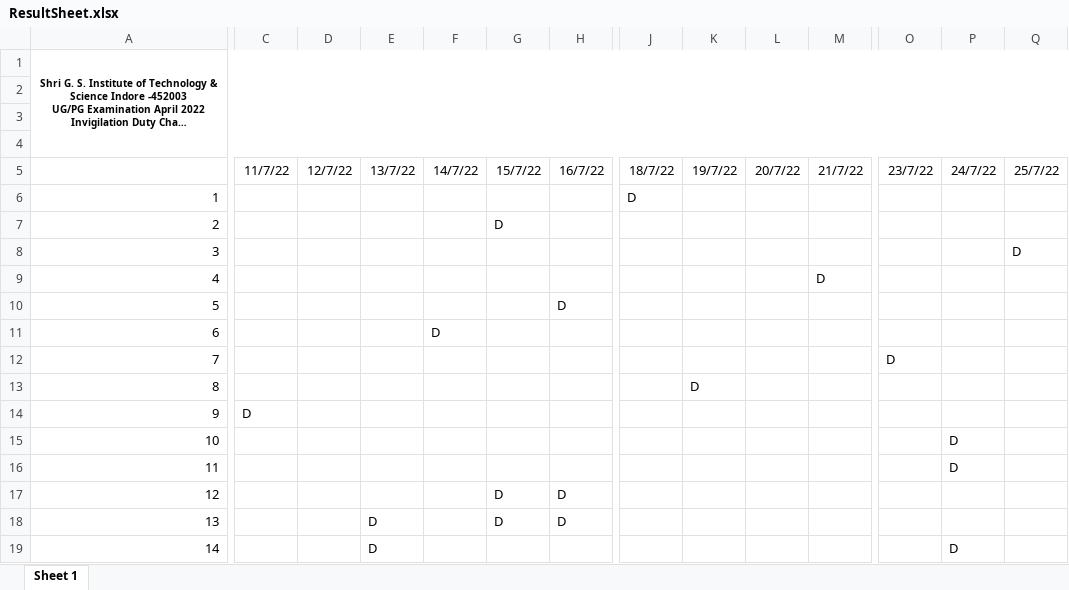
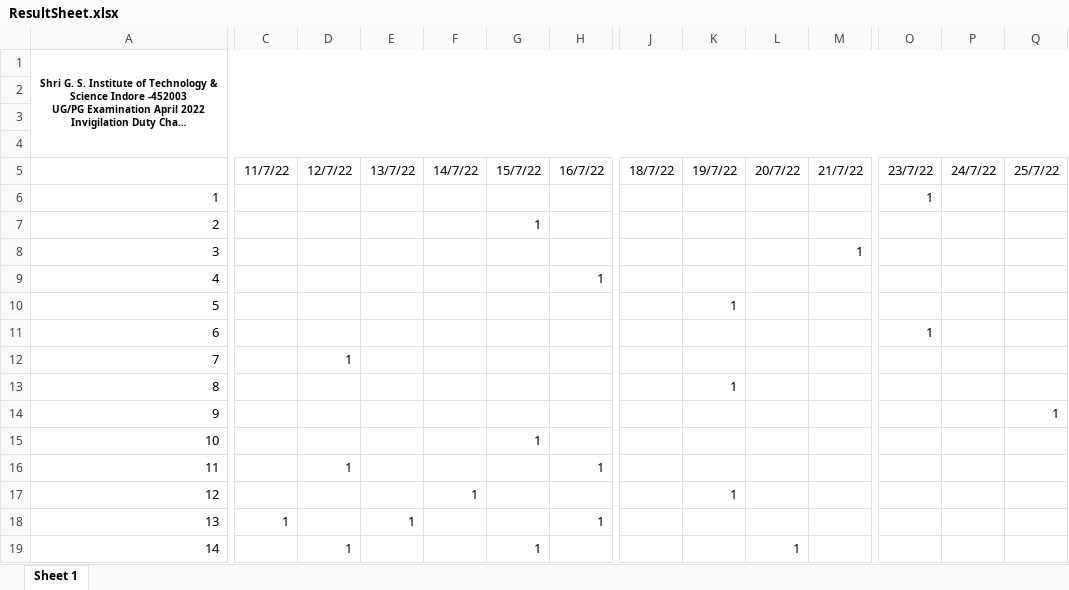
Before and after one commit to Sakshamwane/Invigilator-Duty-Chart, an Excel workbook: ResultSheet.xlsx, sheet Sheet 1, drawn as a sheet; only a part is shown, gaps mark what is left out; long unchanged cells end in …; values as stored, in another font and other column widths than the file's, no borders; the diff covers the shown part only; the diff names each change by its address in the sheet, - before the commit and + after, or states it on an @@ line.

```diff
--- a/ResultSheet.xlsx (sheet Sheet 1)
+++ b/ResultSheet.xlsx (sheet Sheet 1)
-J6: D
+J6: (empty)
-O6: (empty)
+O6: 1
-G7: D
+G7: 1
-M8: (empty)
+M8: 1
-Q8: D
+Q8: (empty)
-H9: (empty)
+H9: 1
-M9: D
+M9: (empty)
-H10: D
+H10: (empty)
-K10: (empty)
+K10: 1
-F11: D
+F11: (empty)
-O11: (empty)
+O11: 1
-D12: (empty)
+D12: 1
-O12: D
+O12: (empty)
-K13: D
+K13: 1
-C14: D
+C14: (empty)
-Q14: (empty)
+Q14: 1
-G15: (empty)
+G15: 1
-P15:P16: D
+P15:P16: (empty)
-D16: (empty)
+D16: 1
-H16: (empty)
+H16: 1
-F17: (empty)
+F17: 1
-G17:G18: D
+G17:G18: (empty)
-H17: D
+H17: (empty)
-K17: (empty)
+K17: 1
-C18: (empty)
+C18: 1
-E18: D
+E18: 1
-H18: D
+H18: 1
-D19: (empty)
+D19: 1
-E19: D
+E19: (empty)
-G19: (empty)
+G19: 1
-L19: (empty)
+L19: 1
-P19: D
+P19: (empty)
```
Also changed, not shown: 1 added row, 1 removed row and 934 edited cells elsewhere in this sheet, 4 other files.
